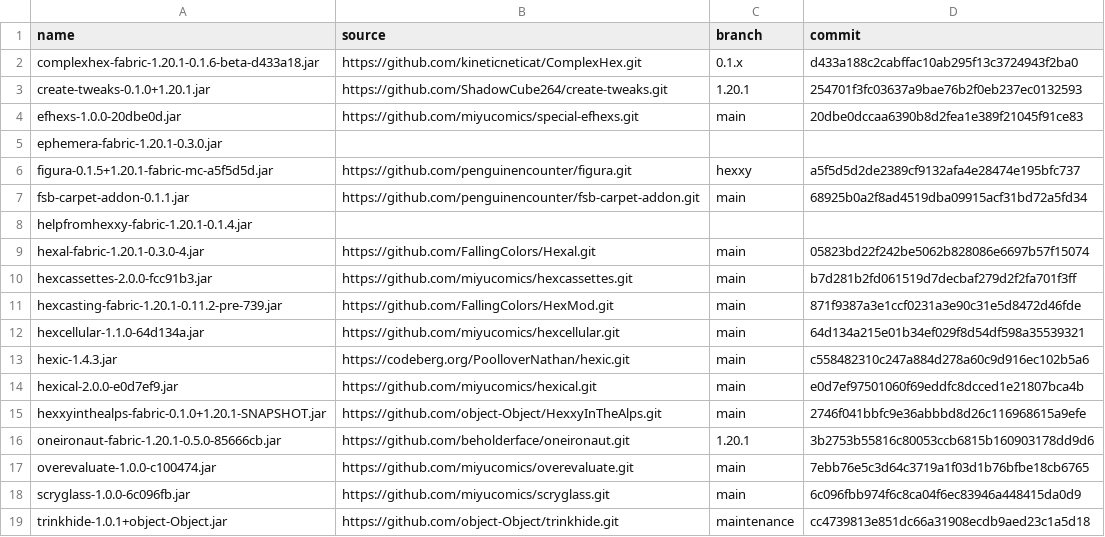
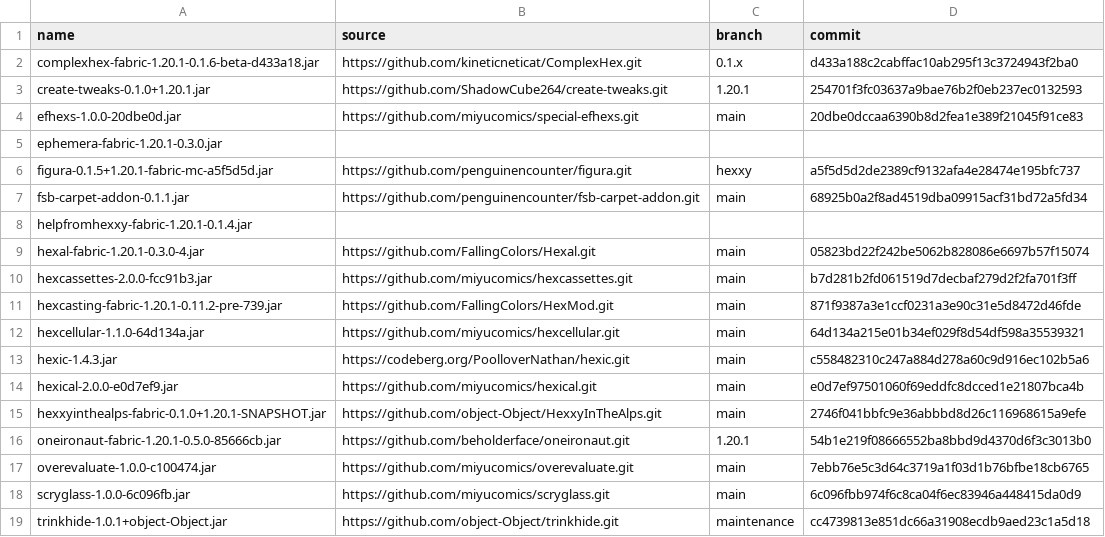
Before and after one commit to abilliontrillionstars/hexxy4, a CSV file: jarSources.csv, drawn as a sheet.

```diff
--- a/jarSources.csv
+++ b/jarSources.csv
@@ -15,3 +15,3 @@ hexical-2.0.0-e0d7ef9.jar,https://github.com/miyucomics/hexical.git,main,e0d7ef9
 hexxyinthealps-fabric-0.1.0+1.20.1-SNAPSHOT.jar,https://github.com/object-Object/HexxyInTheAlps.git,main,2746f041bbfc9e36abbbd8d26c116968615a9efe
-oneironaut-fabric-1.20.1-0.5.0-85666cb.jar,https://github.com/beholderface/oneironaut.git,1.20.1,3b2753b55816c80053ccb6815b160903178dd9d6
+oneironaut-fabric-1.20.1-0.5.0-85666cb.jar,https://github.com/beholderface/oneironaut.git,1.20.1,54b1e219f08666552ba8bbd9d4370d6f3c3013b0
 overevaluate-1.0.0-c100474.jar,https://github.com/miyucomics/overevaluate.git,main,7ebb76e5c3d64c3719a1f03d1b76bfbe18cb6765
```
Also changed, not shown: 2 other files.
